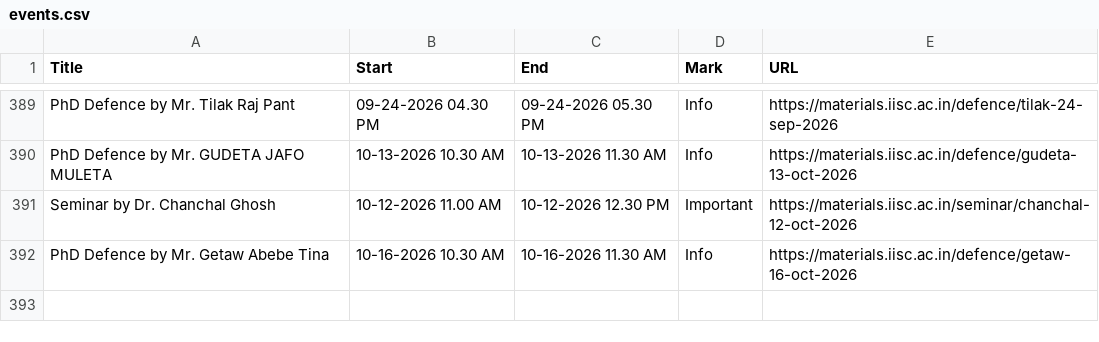
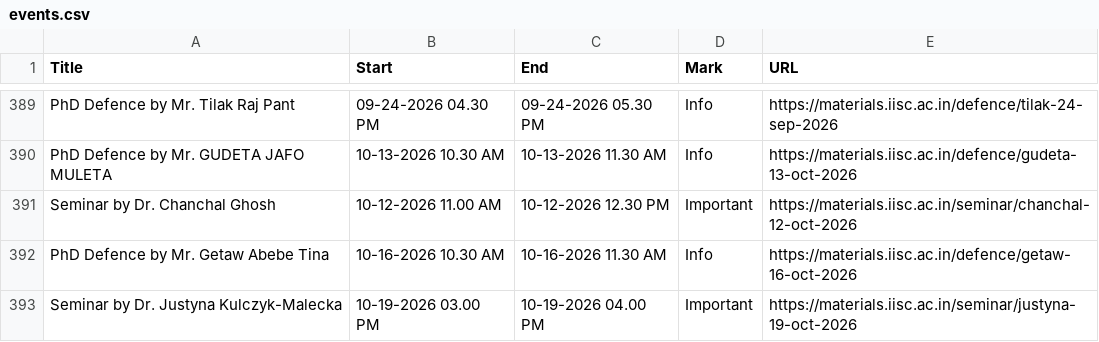
Before and after one commit to mte-iisc/materials-iisc, a CSV file: events/events.csv, drawn as a sheet; only a part is shown, gaps mark what is left out.

```diff
--- a/events/events.csv
+++ b/events/events.csv
@@ -392 +392,2 @@ Seminar by Dr. Chanchal Ghosh,10-12-2026 11.00 AM,10-12-2026 12.30 PM,Important,
 PhD Defence by  Mr. Getaw Abebe Tina,10-16-2026  10.30 AM,10-16-2026  11.30 AM,Info,https://materials.iisc.ac.in/defence/getaw-16-oct-2026
+Seminar by Dr. Justyna Kulczyk-Malecka,10-19-2026 03.00 PM,10-19-2026 04.00 PM,Important,https://materials.iisc.ac.in/seminar/justyna-19-oct-2026
```
Also changed, not shown: _site/events/events.csv, 10 other files.
